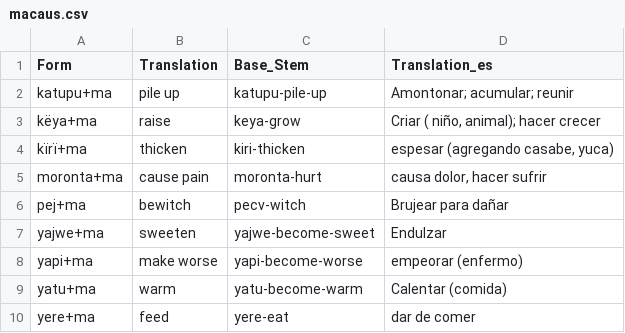
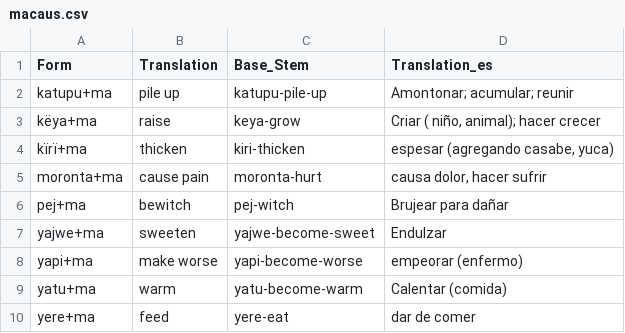
Before and after one commit to fmatter/uniparser-yawarana, a CSV file: data/derivations/macaus.csv, drawn as a sheet.

```diff
--- a/data/derivations/macaus.csv
+++ b/data/derivations/macaus.csv
@@ -5,3 +5,3 @@ kïrï+ma,thicken,kiri-thicken,"espesar (agregando casabe, yuca)"
 moronta+ma,cause pain,moronta-hurt,"causa dolor, hacer sufrir"
-pej+ma,bewitch,pecv-witch,Brujear para dañar
+pej+ma,bewitch,pej-witch,Brujear para dañar
 yajwe+ma,sweeten,yajwe-become-sweet,Endulzar
```
Also changed, not shown: data/derivations/misc_derivations.csv, data/manual_roots.csv, 12 other files.
